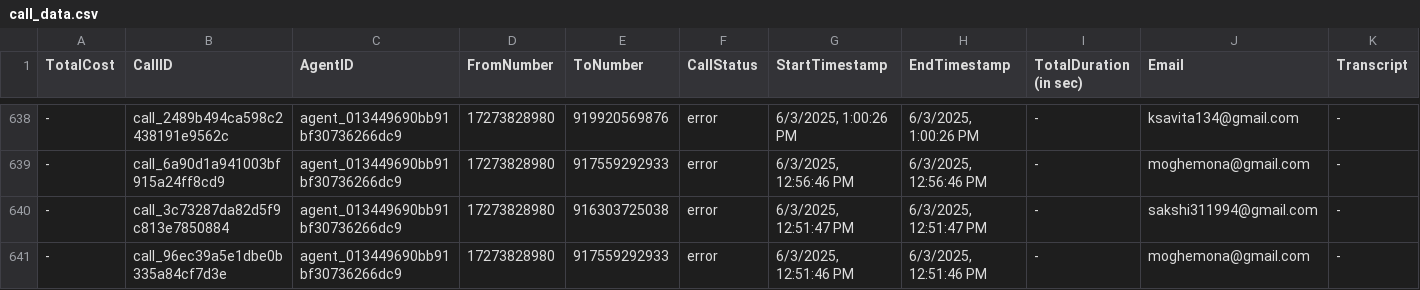
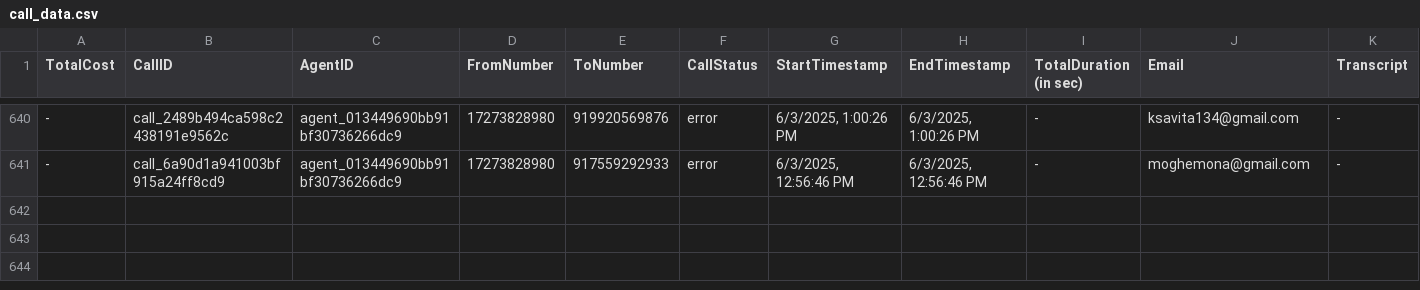
Before and after one commit to Urban-gabru-yog/Urban-Yog, a CSV file: data/call_data.csv, drawn as a sheet; only a part is shown, gaps mark what is left out; removed rows and columns are numbered as before the commit, all else as after; rows hold the shown columns only; the diff covers the shown part only; the diff names each change by its address in the sheet, - before the commit and + after, or states it on an @@ line.

```diff
--- a/data/call_data.csv
+++ b/data/call_data.csv
-row 640: - | call_3c73287da82d5f9c813e7850884 | agent_013449690bb91bf30736266dc9 | 17273828980 | 916303725038 | error | 6/3/2025, 12:51:47 PM | 6/3/2025, 12:51:47 PM | - | sakshi311994@gmail.com | -
-row 641: - | call_96ec39a5e1dbe0b335a84cf7d3e | agent_013449690bb91bf30736266dc9 | 17273828980 | 917559292933 | error | 6/3/2025, 12:51:46 PM | 6/3/2025, 12:51:46 PM | - | moghemona@gmail.com | -
```
Also changed, not shown: 2 added rows and 2 removed rows elsewhere in this file, data/merged_data.csv, 1 other file.
